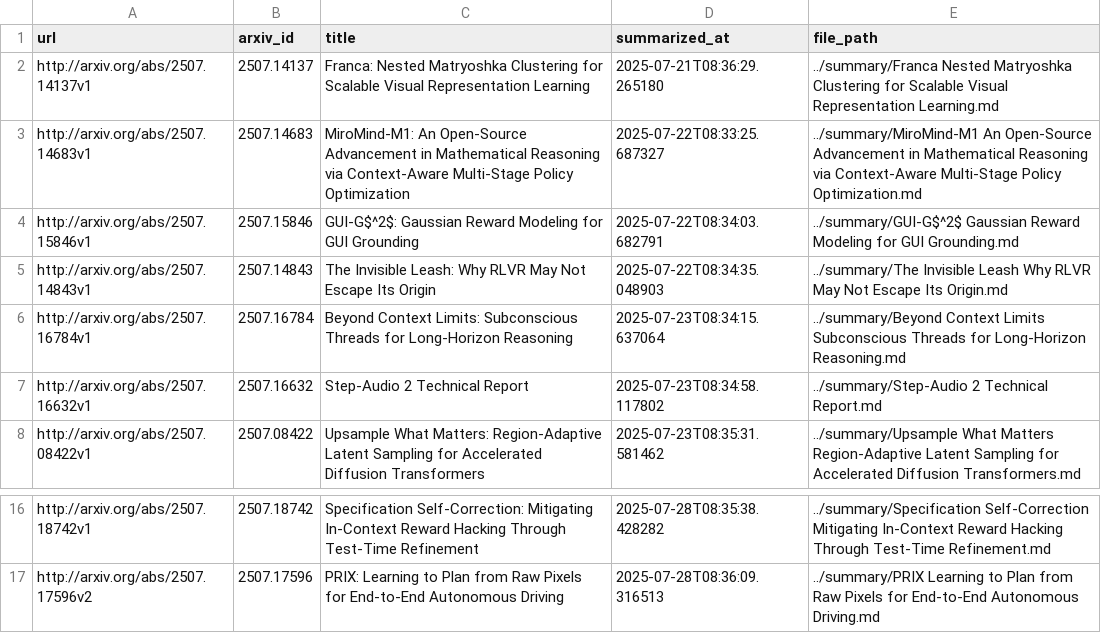
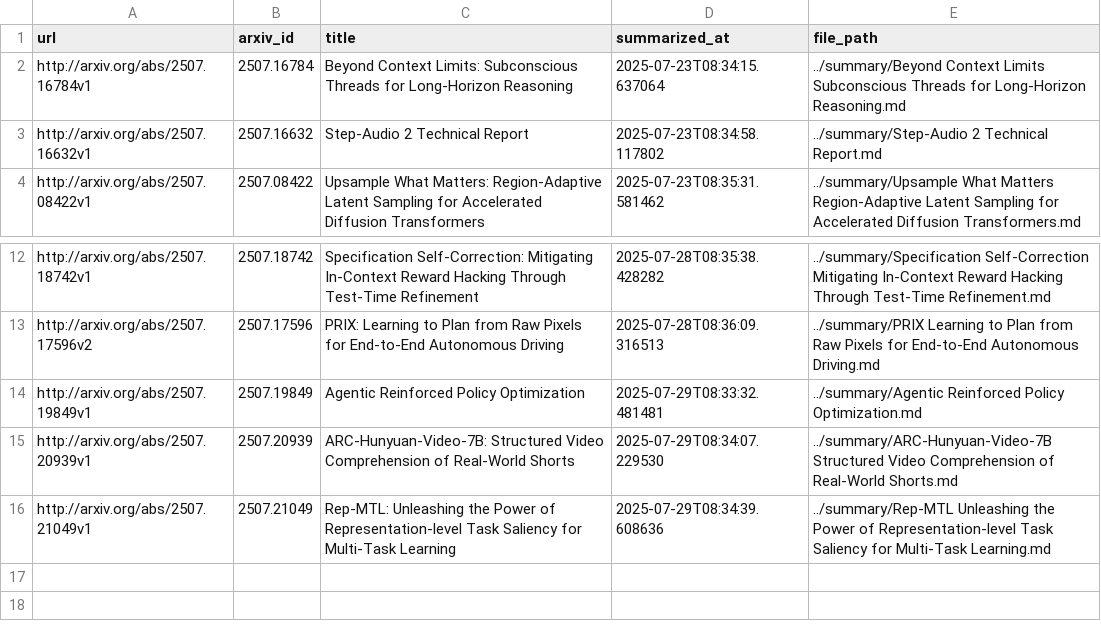
Before and after one commit to ko21suke/auto-survey, a CSV file: summarized_papers.csv, drawn as a sheet; only a part is shown, gaps mark what is left out; removed rows and columns are numbered as before the commit, all else as after; the diff names each change by its address in the sheet, - before the commit and + after, or states it on an @@ line.

```diff
--- a/summarized_papers.csv
+++ b/summarized_papers.csv
-row 2: http://arxiv.org/abs/2507.14137v1 | 2507.14137 | Franca: Nested Matryoshka Clustering for Scalable Visual Representation Learning | 2025-07-21T08:36:29.265180 | ../summary/Franca Nested Matryoshka Clustering for Scalable Visual Representation Learning.md
-row 3: http://arxiv.org/abs/2507.14683v1 | 2507.14683 | MiroMind-M1: An Open-Source Advancement in Mathematical Reasoning via Context-Aware Multi-Stage Policy Optimization | 2025-07-22T08:33:25.687327 | ../summary/MiroMind-M1 An Open-Source Advancement in Mathematical Reasoning via Context-Aware Multi-Stage Policy Optimization.md
-row 4: http://arxiv.org/abs/2507.15846v1 | 2507.15846 | GUI-G$^2$: Gaussian Reward Modeling for GUI Grounding | 2025-07-22T08:34:03.682791 | ../summary/GUI-G$^2$ Gaussian Reward Modeling for GUI Grounding.md
-row 5: http://arxiv.org/abs/2507.14843v1 | 2507.14843 | The Invisible Leash: Why RLVR May Not Escape Its Origin | 2025-07-22T08:34:35.048903 | ../summary/The Invisible Leash Why RLVR May Not Escape Its Origin.md
+row 14: http://arxiv.org/abs/2507.19849v1 | 2507.19849 | Agentic Reinforced Policy Optimization | 2025-07-29T08:33:32.481481 | ../summary/Agentic Reinforced Policy Optimization.md
+row 15: http://arxiv.org/abs/2507.20939v1 | 2507.20939 | ARC-Hunyuan-Video-7B: Structured Video Comprehension of Real-World Shorts | 2025-07-29T08:34:07.229530 | ../summary/ARC-Hunyuan-Video-7B Structured Video Comprehension of Real-World Shorts.md
+row 16: http://arxiv.org/abs/2507.21049v1 | 2507.21049 | Rep-MTL: Unleashing the Power of Representation-level Task Saliency for Multi-Task Learning | 2025-07-29T08:34:39.608636 | ../summary/Rep-MTL Unleashing the Power of Representation-level Task Saliency for Multi-Task Learning.md
```
Also changed, not shown: 7 other files.
